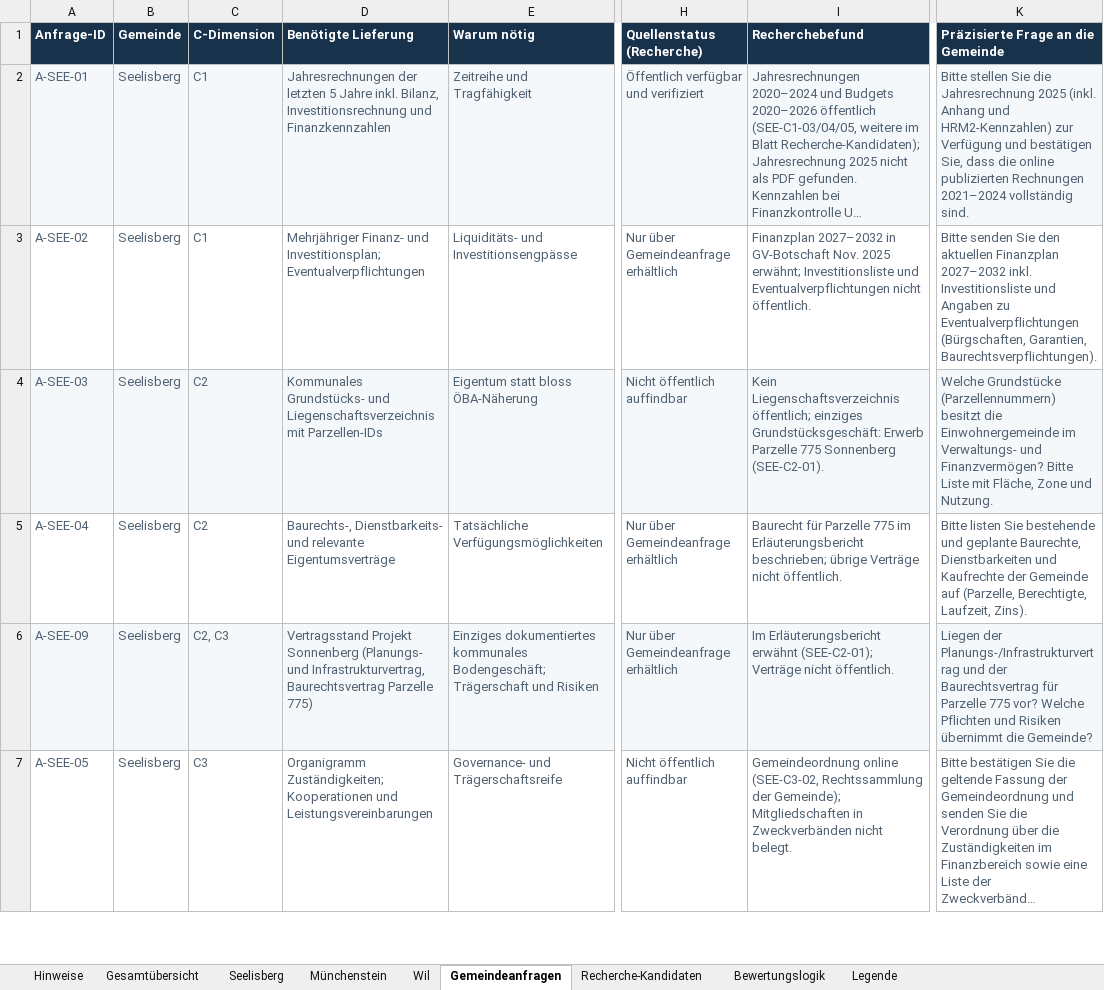
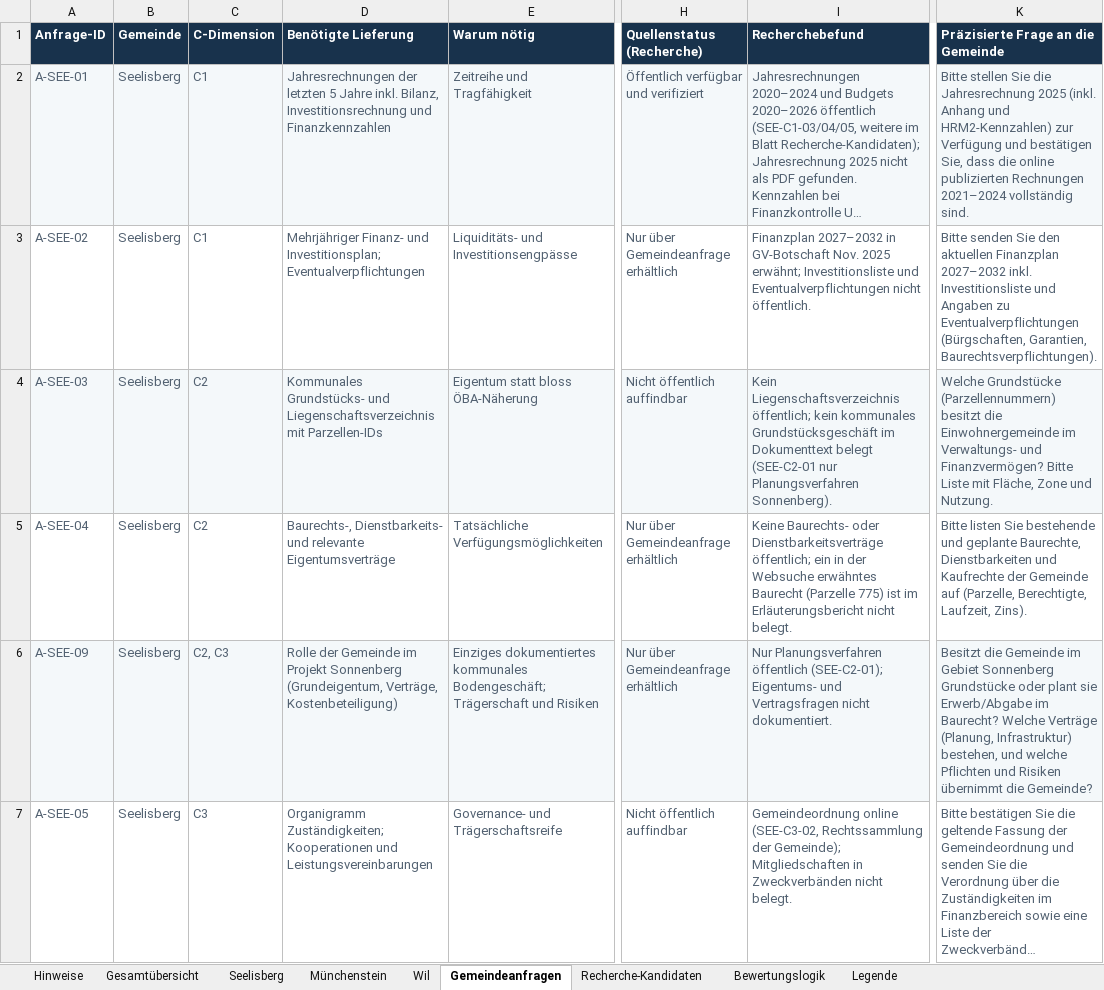
Before and after one commit to halterniklas/Geodaten-in-Gemeinden, an Excel workbook: C_Grundlagenkataster_verifiziert.xlsx, sheet Gemeindeanfragen, drawn as a sheet; only a part is shown, gaps mark what is left out; long unchanged cells end in …; values as stored, in another font and other column widths than the file's, no borders; the diff covers the shown part only; the diff names each change by its address in the sheet, - before the commit and + after, or states it on an @@ line.

```diff
--- a/C_Grundlagenkataster_verifiziert.xlsx (sheet Gemeindeanfragen)
+++ b/C_Grundlagenkataster_verifiziert.xlsx (sheet Gemeindeanfragen)
-I4 (Recherchebefund): …Liegenschaftsverzeichnis öffentlich; einziges Grundstücksgeschäft: Erwerb Parzelle 775 Sonnenberg (SEE-C2-01).
+I4 (Recherchebefund): …Liegenschaftsverzeichnis öffentlich; kein kommunales Grundstücksgeschäft im Dokumenttext belegt (SEE-C2-01 nur Planungsverfahren Sonnenberg).
-I5 (Recherchebefund): Baurecht für Parzelle 775 im Erläuterungsbericht beschrieben; übrige Verträge nicht öffentlich.
+I5 (Recherchebefund): Keine Baurechts- oder Dienstbarkeitsverträge öffentlich; ein in der Websuche erwähntes Baurecht (Parzelle 775) ist im Erläuterungsbericht nicht belegt.
-D6 (Benötigte Lieferung): Vertragsstand Projekt Sonnenberg (Planungs- und Infrastrukturvertrag, Baurechtsvertrag Parzelle 775)
+D6 (Benötigte Lieferung): Rolle der Gemeinde im Projekt Sonnenberg (Grundeigentum, Verträge, Kostenbeteiligung)
-I6 (Recherchebefund): Im Erläuterungsbericht erwähnt (SEE-C2-01); Verträge nicht öffentlich.
+I6 (Recherchebefund): Nur Planungsverfahren öffentlich (SEE-C2-01); Eigentums- und Vertragsfragen nicht dokumentiert.
-K6: Liegen der Planungs-/Infrastrukturvertrag und der Baurechtsvertrag für Parzelle 775 vor? Welche Pflichten und…
+K6: Besitzt die Gemeinde im Gebiet Sonnenberg Grundstücke oder plant sie Erwerb/Abgabe im Baurecht? Welche Verträge (Planung, Infrastruktur) bestehen, und welche Pflichten und…
```
Also changed, not shown: 1 edited cell elsewhere in this sheet, sheet Gesamtübersicht, sheet Seelisberg, sheet Münchenstein, sheet Wil, sheet Hinweise, 4 other files.
